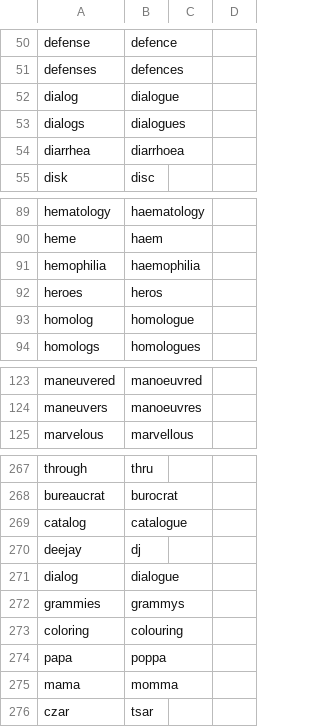
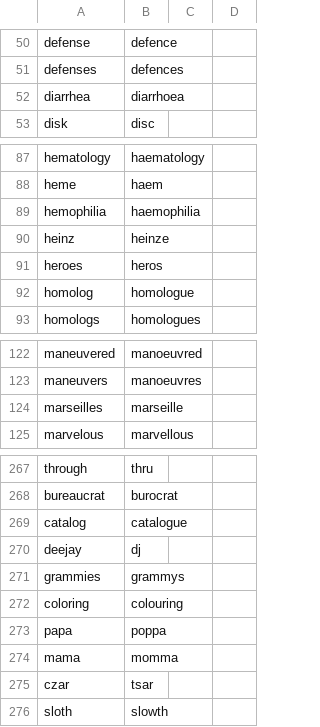
Before and after one commit to paceheart/rhymecrime, a CSV file: curated/spelling.csv, drawn as a sheet; only a part is shown, gaps mark what is left out; removed rows and columns are numbered as before the commit, all else as after; the diff names each change by its address in the sheet, - before the commit and + after, or states it on an @@ line.

Commit message:
fix spelling bugs

```diff
--- a/curated/spelling.csv
+++ b/curated/spelling.csv
-row 52: dialog | dialogue
-row 53: dialogs | dialogues
+row 90: heinz | heinze
+row 124: marseilles | marseille
-row 271: dialog | dialogue
+row 276: sloth | slowth
```
Also changed, not shown: curated/lemma.csv, curated/related.csv, 8 other files.
